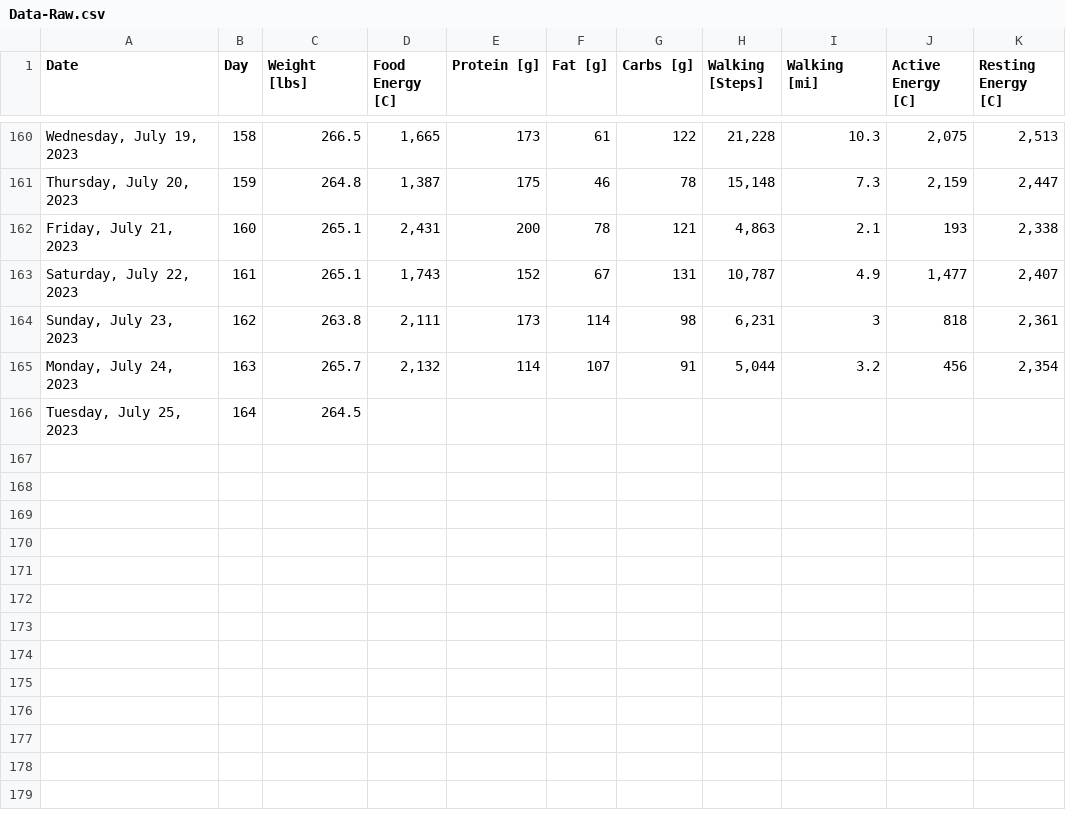
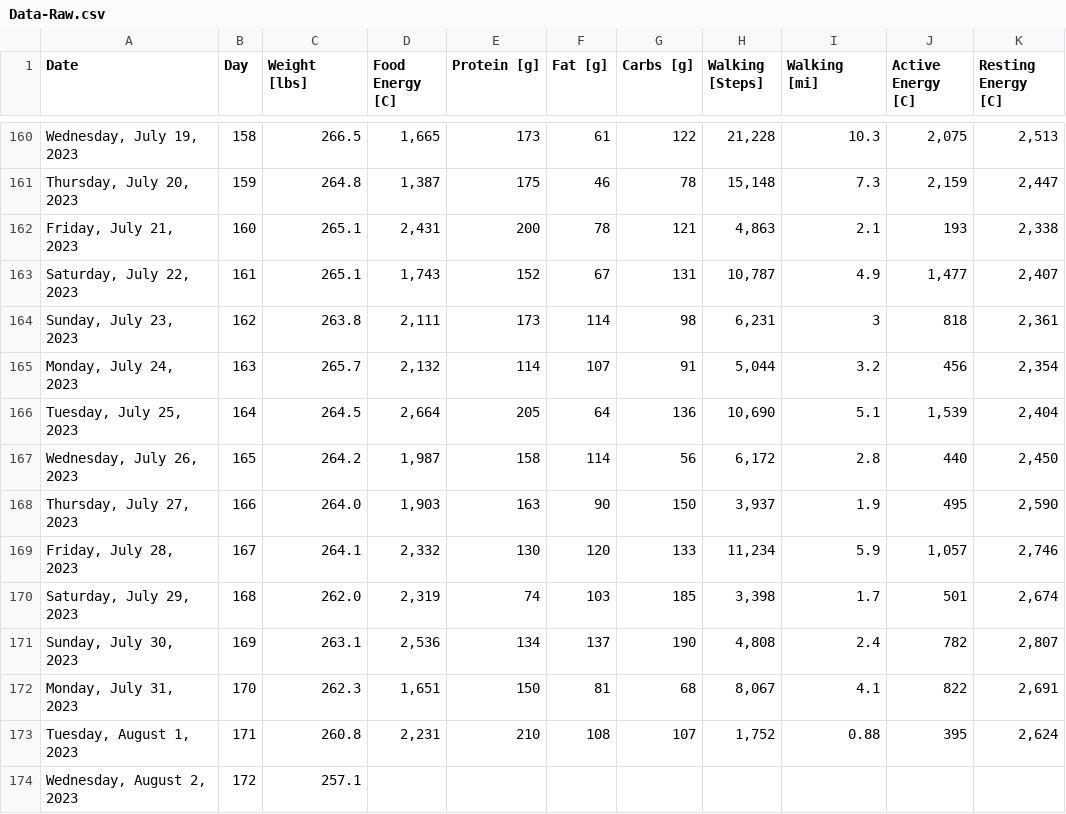
Before and after one commit to csp256/csp256.github.io, a CSV file: fitness/Data-Raw.csv, drawn as a sheet; only a part is shown, gaps mark what is left out.

Commit message:
Add files via upload

```diff
--- a/fitness/Data-Raw.csv
+++ b/fitness/Data-Raw.csv
@@ -165,2 +165,10 @@ Date,Day,Weight [lbs],Food Energy [C],Protein [g],Fat [g],Carbs [g],Walking [Ste
 "Monday, July 24, 2023",163,265.7,"2,132",114,107,91,"5,044",3.2,456,"2,354"
-"Tuesday, July 25, 2023",164,264.5,,,,,,,,
+"Tuesday, July 25, 2023",164,264.5,"2,664",205,64,136,"10,690",5.1,"1,539","2,404"
+"Wednesday, July 26, 2023",165,264.2,"1,987",158,114,56,"6,172",2.8,440,"2,450"
+"Thursday, July 27, 2023",166,264.0,"1,903",163,90,150,"3,937",1.9,495,"2,590"
+"Friday, July 28, 2023",167,264.1,"2,332",130,120,133,"11,234",5.9,"1,057","2,746"
+"Saturday, July 29, 2023",168,262.0,"2,319",74,103,185,"3,398",1.7,501,"2,674"
+"Sunday, July 30, 2023",169,263.1,"2,536",134,137,190,"4,808",2.4,782,"2,807"
+"Monday, July 31, 2023",170,262.3,"1,651",150,81,68,"8,067",4.1,822,"2,691"
+"Tuesday, August 1, 2023",171,260.8,"2,231",210,108,107,"1,752",0.88,395,"2,624"
+"Wednesday, August 2, 2023",172,257.1,,,,,,,,
```
